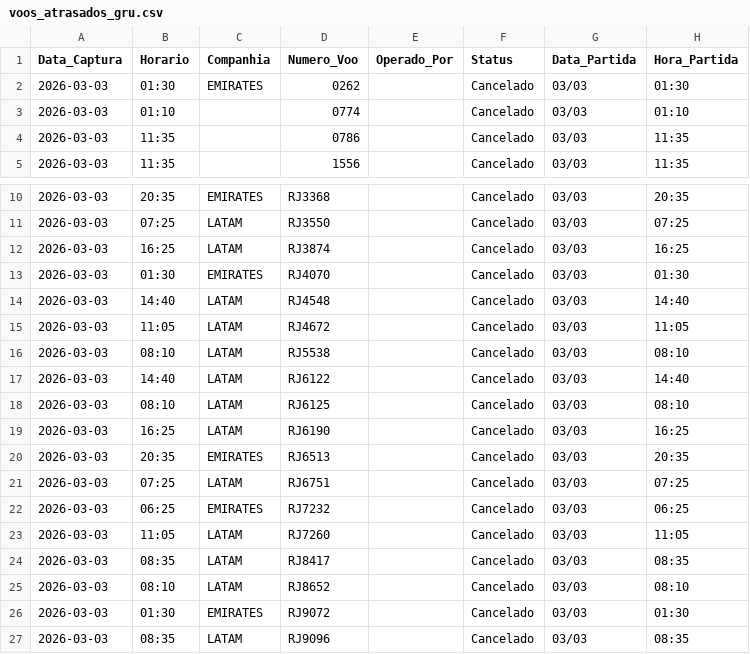
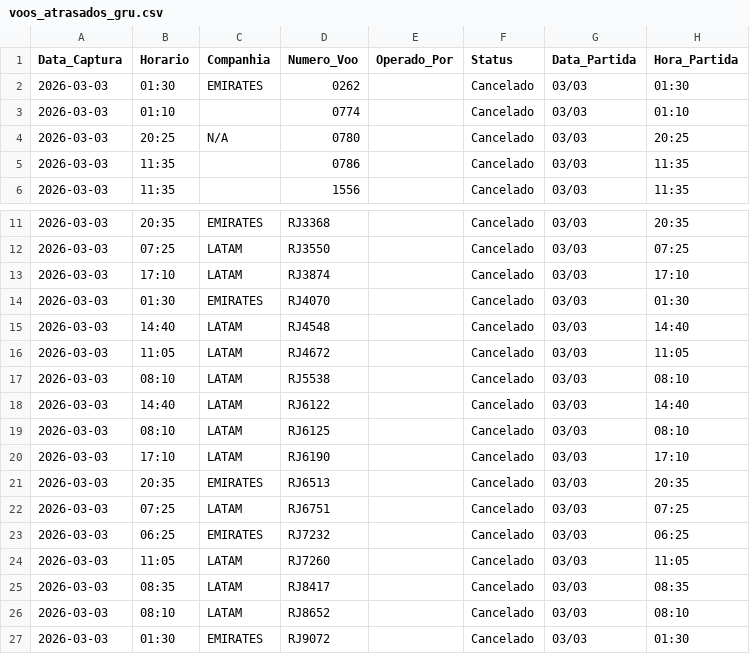
Before and after one commit to jonechelon/gru-flight-reliability-monitor, a CSV file: voos_atrasados_gru.csv, drawn as a sheet; only a part is shown, gaps mark what is left out; the shorter side is filled out with more unchanged rows.

Commit message:
report: update operational metrics [skip ci]

```diff
--- a/voos_atrasados_gru.csv
+++ b/voos_atrasados_gru.csv
@@ -3,2 +3,3 @@ Data_Captura,Horario,Companhia,Numero_Voo,Operado_Por,Status,Data_Partida,Hora_P
 2026-03-03,01:10,,0774,,Cancelado,03/03,01:10
+2026-03-03,20:25,N/A,0780,,Cancelado,03/03,20:25
 2026-03-03,11:35,,0786,,Cancelado,03/03,11:35
@@ -11,3 +12,3 @@ Data_Captura,Horario,Companhia,Numero_Voo,Operado_Por,Status,Data_Partida,Hora_P
 2026-03-03,07:25,LATAM,RJ3550,,Cancelado,03/03,07:25
-2026-03-03,16:25,LATAM,RJ3874,,Cancelado,03/03,16:25
+2026-03-03,17:10,LATAM,RJ3874,,Cancelado,03/03,17:10
 2026-03-03,01:30,EMIRATES,RJ4070,,Cancelado,03/03,01:30
@@ -18,3 +19,3 @@ Data_Captura,Horario,Companhia,Numero_Voo,Operado_Por,Status,Data_Partida,Hora_P
 2026-03-03,08:10,LATAM,RJ6125,,Cancelado,03/03,08:10
-2026-03-03,16:25,LATAM,RJ6190,,Cancelado,03/03,16:25
+2026-03-03,17:10,LATAM,RJ6190,,Cancelado,03/03,17:10
 2026-03-03,20:35,EMIRATES,RJ6513,,Cancelado,03/03,20:35
```
